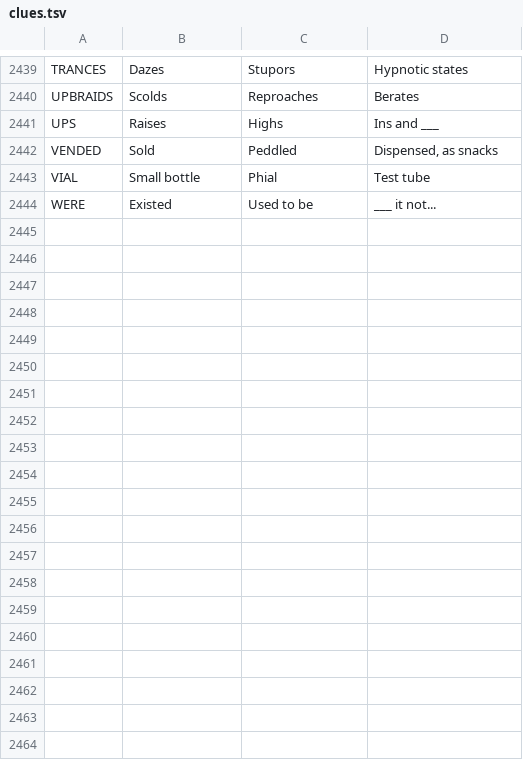
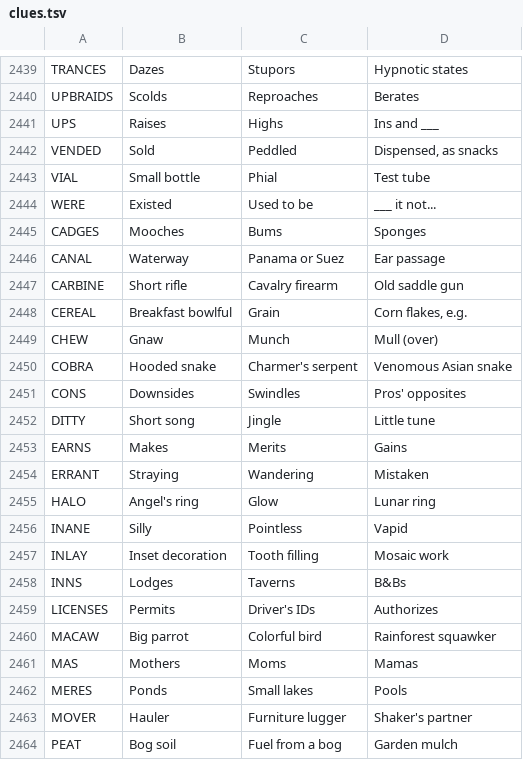
Before and after one commit to Catgenova/Catgenova.github.io, a TSV file: _source/crossword/clues.tsv, drawn as a sheet; only a part is shown, gaps mark what is left out; the diff covers the shown part only; the diff names each change by its address in the sheet, - before the commit and + after, or states it on an @@ line.

```diff
--- a/_source/crossword/clues.tsv
+++ b/_source/crossword/clues.tsv
+row 2445: CADGES | Mooches | Bums | Sponges
+row 2446: CANAL | Waterway | Panama or Suez | Ear passage
+row 2447: CARBINE | Short rifle | Cavalry firearm | Old saddle gun
+row 2448: CEREAL | Breakfast bowlful | Grain | Corn flakes, e.g.
+row 2449: CHEW | Gnaw | Munch | Mull (over)
+row 2450: COBRA | Hooded snake | Charmer's serpent | Venomous Asian snake
+row 2451: CONS | Downsides | Swindles | Pros' opposites
+row 2452: DITTY | Short song | Jingle | Little tune
+row 2453: EARNS | Makes | Merits | Gains
+row 2454: ERRANT | Straying | Wandering | Mistaken
+row 2455: HALO | Angel's ring | Glow | Lunar ring
+row 2456: INANE | Silly | Pointless | Vapid
+row 2457: INLAY | Inset decoration | Tooth filling | Mosaic work
+row 2458: INNS | Lodges | Taverns | B&Bs
+row 2459: LICENSES | Permits | Driver's IDs | Authorizes
+row 2460: MACAW | Big parrot | Colorful bird | Rainforest squawker
+row 2461: MAS | Mothers | Moms | Mamas
+row 2462: MERES | Ponds | Small lakes | Pools
+row 2463: MOVER | Hauler | Furniture lugger | Shaker's partner
+row 2464: PEAT | Bog soil | Fuel from a bog | Garden mulch
```
Also changed, not shown: 10 added rows and 1 edited cell elsewhere in this file, 9 other files.
